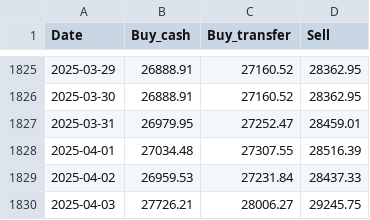
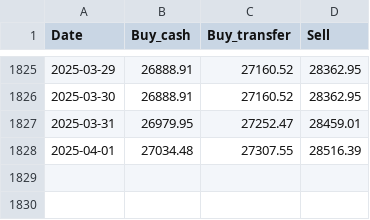
Before and after one commit to sinamny/TimeSeriesData, a CSV file: EUR_VND_Exchange_Rate_2020_2025.csv, drawn as a sheet; only a part is shown, gaps mark what is left out.

Commit message:
Update EUR_VND_Exchange_Rate_2020_2025.csv

```diff
--- a/EUR_VND_Exchange_Rate_2020_2025.csv
+++ b/EUR_VND_Exchange_Rate_2020_2025.csv
@@ -1828,3 +1828 @@ Date,Buy_cash,Buy_transfer,Sell
 2025-04-01,27034.48,27307.55,28516.39
-2025-04-02,26959.53,27231.84,28437.33
-2025-04-03,27726.21,28006.27,29245.75
```
